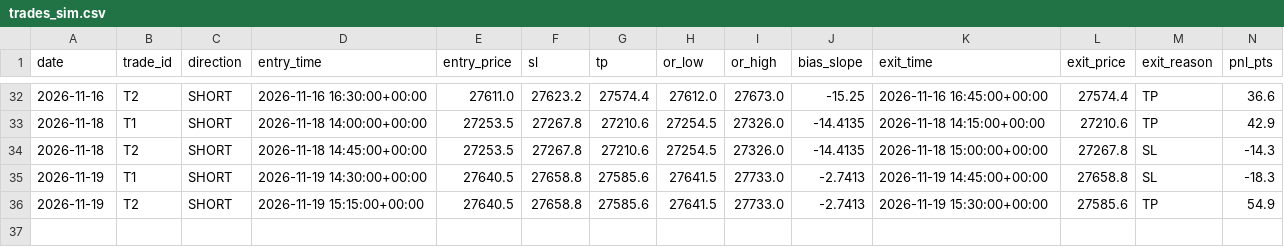
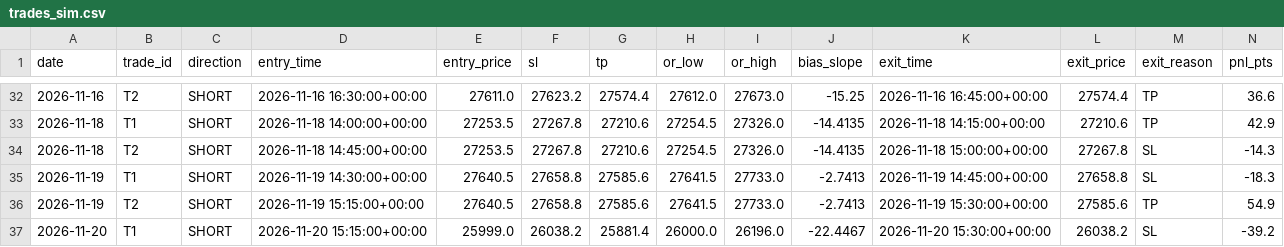
Before and after one commit to A88R345/orb-sim, a CSV file: data/trades_sim.csv, drawn as a sheet; only a part is shown, gaps mark what is left out; rows hold the shown columns only; the diff names each change by its address in the sheet, - before the commit and + after, or states it on an @@ line.

```diff
--- a/data/trades_sim.csv
+++ b/data/trades_sim.csv
+row 37: 2026-11-20 | T1 | SHORT | 2026-11-20 15:15:00+00:00 | 25999.0 | 26038.2 | 25881.4 | 26000.0 | 26196.0 | -22.4467 | 2026-11-20 15:30:00+00:00 | 26038.2 | SL | -39.2
```
